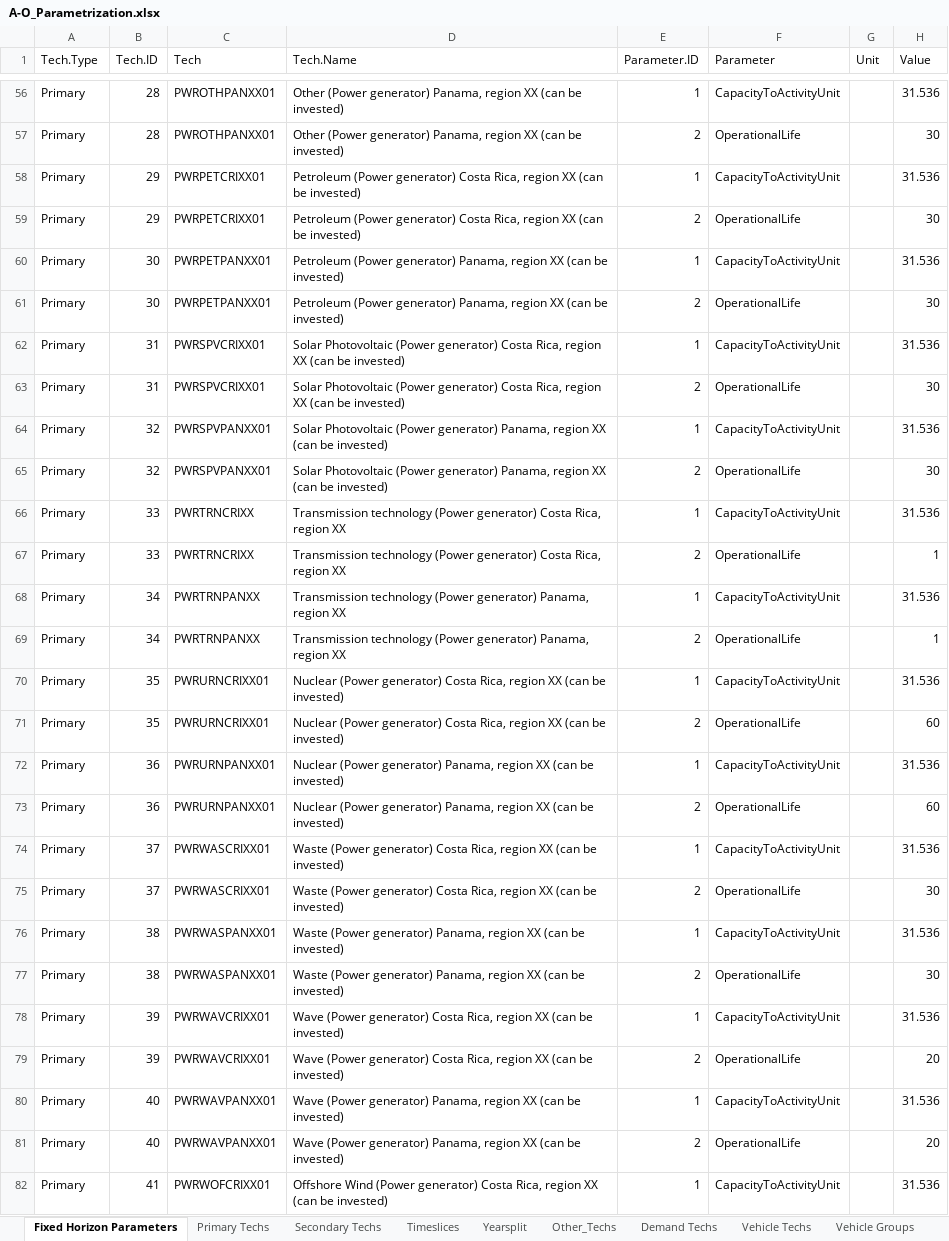
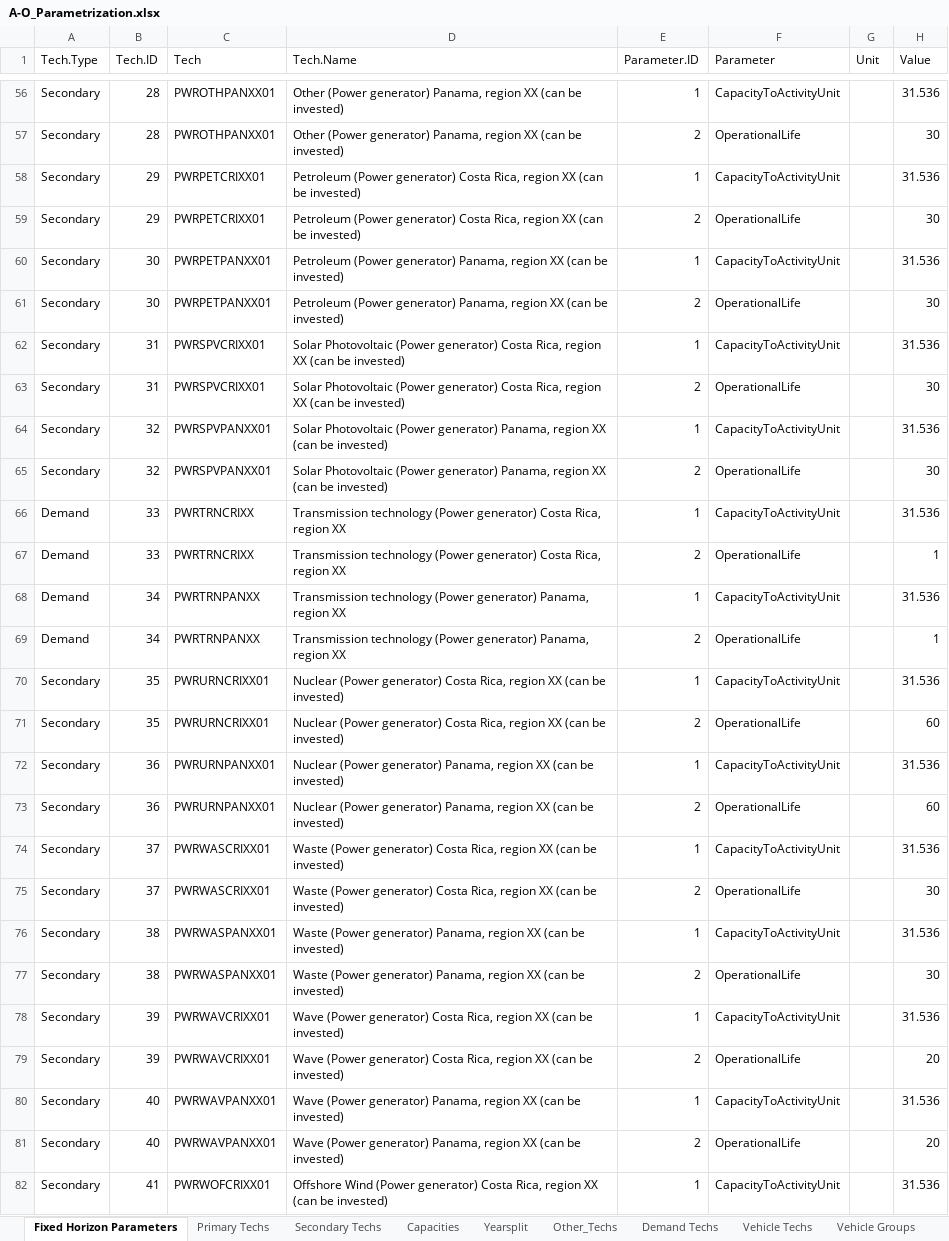
Before and after one commit to clg-admin/relac_tx, an Excel workbook: t1_confection/A1_Outputs/A-O_Parametrization.xlsx, sheet Fixed Horizon Parameters, drawn as a sheet; only a part is shown, gaps mark what is left out; values as stored, in another font and other column widths than the file's, no borders; the diff covers the shown part only; the diff names each change by its address in the sheet, - before the commit and + after, or states it on an @@ line.

```diff
--- a/t1_confection/A1_Outputs/A-O_Parametrization.xlsx (sheet Fixed Horizon Parameters)
+++ b/t1_confection/A1_Outputs/A-O_Parametrization.xlsx (sheet Fixed Horizon Parameters)
-sheet tab: Timeslices
+sheet tab: Capacities
-A56:A65 (Tech.Type): Primary
+A56:A65 (Tech.Type): Secondary
-A66:A69 (Tech.Type): Primary
+A66:A69 (Tech.Type): Demand
-A70:A82 (Tech.Type): Primary
+A70:A82 (Tech.Type): Secondary
```
Also changed, not shown: 63 edited cells elsewhere in this sheet, sheet Secondary Techs, sheet Primary Techs, sheet Capacities, t1_confection/A1_Outputs/A-O_AR_Model_Base_Year.xlsx, t1_confection/A1_Outputs/A-O_AR_Projections.xlsx, 9 other files.
